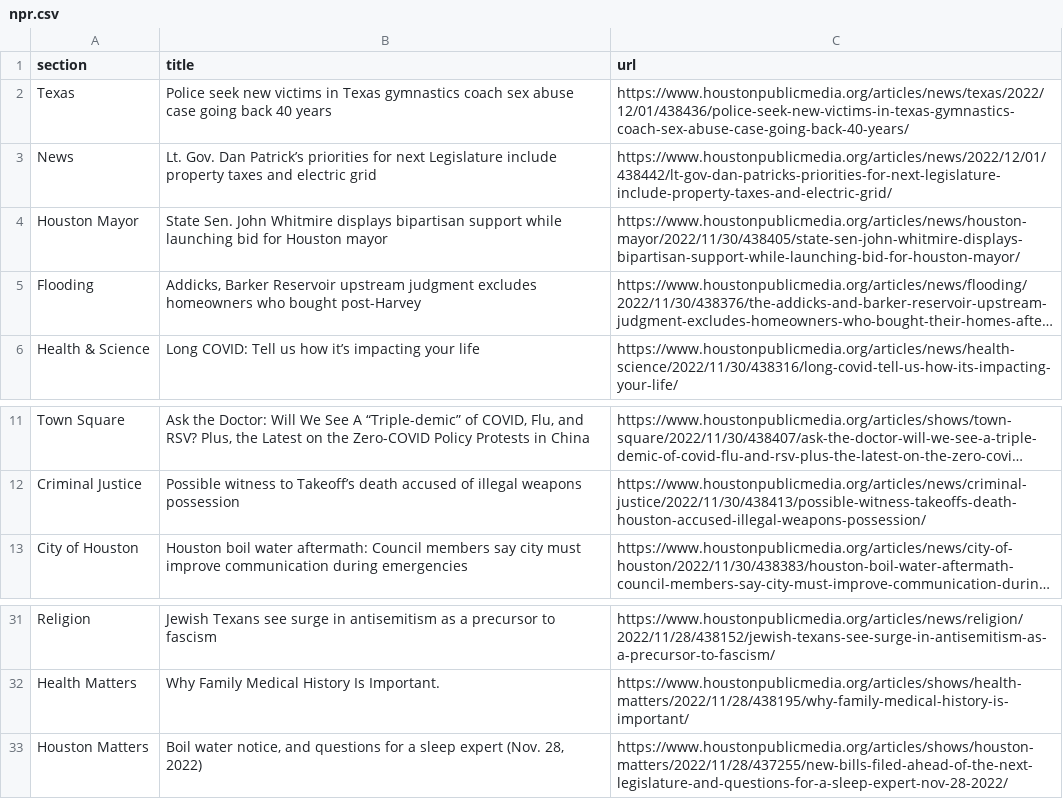
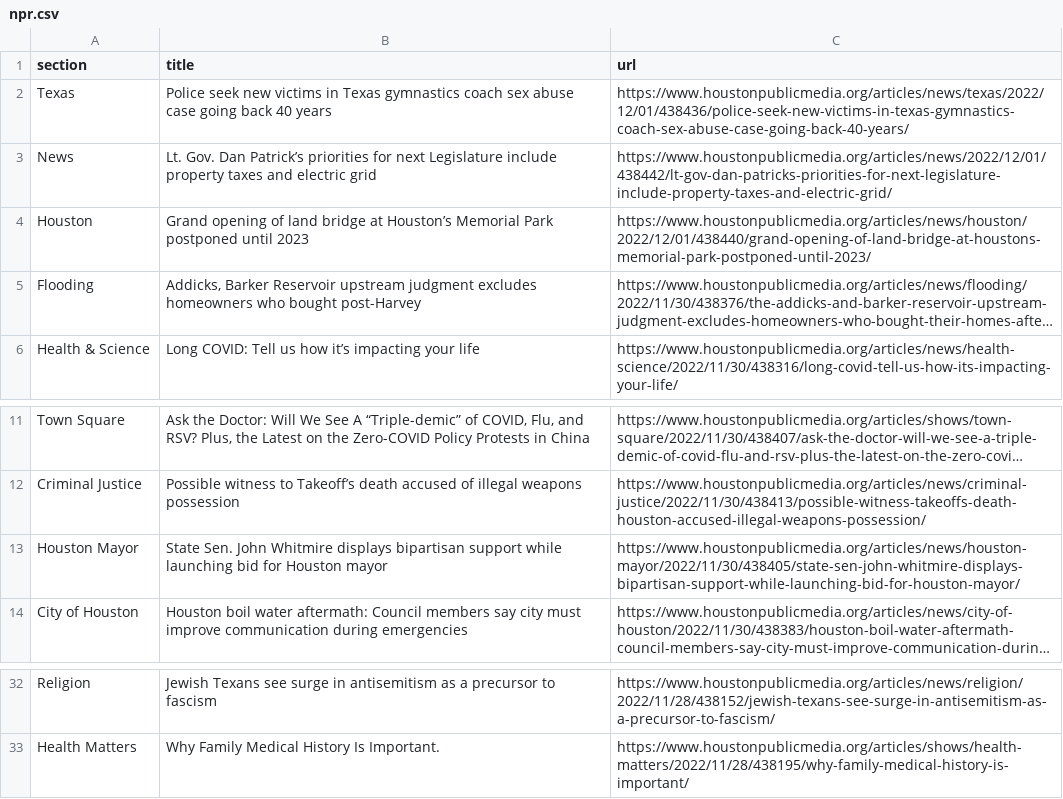
Before and after one commit to areenaarora/autoscrapper, a CSV file: npr.csv, drawn as a sheet; only a part is shown, gaps mark what is left out; long unchanged cells end in …; removed rows and columns are numbered as before the commit, all else as after; the diff names each change by its address in the sheet, - before the commit and + after, or states it on an @@ line.

```diff
--- a/npr.csv
+++ b/npr.csv
+row 4: Houston | Grand opening of land bridge at Houston’s Memorial Park postponed until 2023 | https://www.houstonpublicmedia.org/articles/news/houston/2022/12/01/438440/grand-opening-of-land-bridge-at-houstons-memorial-park-postponed-until-2023/
@@ row 4 moved to row 13: Houston Mayor @@
-row 33: Houston Matters | Boil water notice, and questions for a sleep expert (Nov. 28, 2022) | https://www.houstonpublicmedia.org/articles/shows/houston-matters/2022/11/28/437255/new-bills-filed-ahead-of-the-next-legislature-and-questions-for-a-sleep-expert-nov-28-2022/
```
